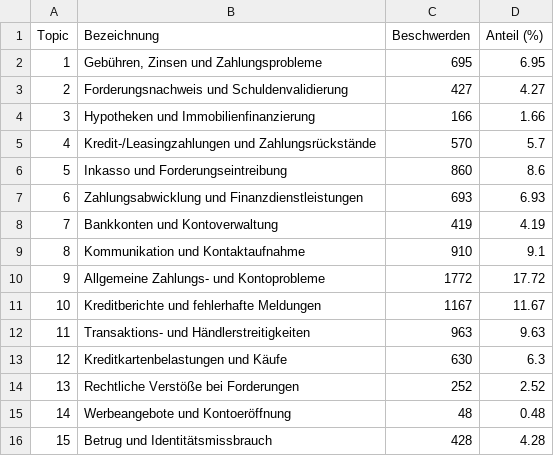
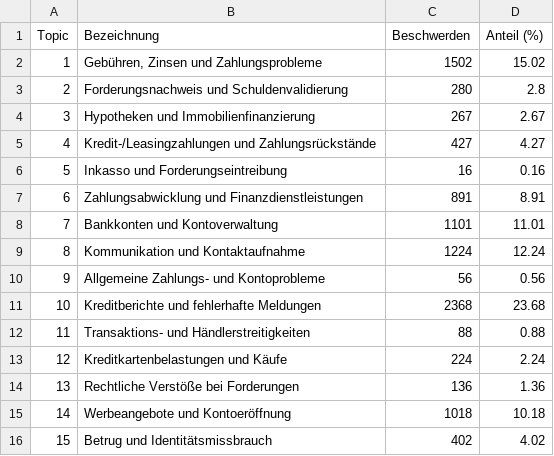
Before and after one commit to Sentixx/project-data-analysis-nlp, a CSV file: results/lda_topic_summary.csv, drawn as a sheet.

```diff
--- a/results/lda_topic_summary.csv
+++ b/results/lda_topic_summary.csv
@@ -1,16 +1,16 @@
 Topic,Bezeichnung,Beschwerden,Anteil (%)
-1,"Gebühren, Zinsen und Zahlungsprobleme",695,6.95
-2,Forderungsnachweis und Schuldenvalidierung,427,4.27
-3,Hypotheken und Immobilienfinanzierung,166,1.66
-4,Kredit-/Leasingzahlungen und Zahlungsrückstände,570,5.7
-5,Inkasso und Forderungseintreibung,860,8.6
-6,Zahlungsabwicklung und Finanzdienstleistungen,693,6.93
-7,Bankkonten und Kontoverwaltung,419,4.19
-8,Kommunikation und Kontaktaufnahme,910,9.1
-9,Allgemeine Zahlungs- und Kontoprobleme,1772,17.72
-10,Kreditberichte und fehlerhafte Meldungen,1167,11.67
-11,Transaktions- und Händlerstreitigkeiten,963,9.63
-12,Kreditkartenbelastungen und Käufe,630,6.3
-13,Rechtliche Verstöße bei Forderungen,252,2.52
-14,Werbeangebote und Kontoeröffnung,48,0.48
-15,Betrug und Identitätsmissbrauch,428,4.28
+1,"Gebühren, Zinsen und Zahlungsprobleme",1502,15.02
+2,Forderungsnachweis und Schuldenvalidierung,280,2.8
+3,Hypotheken und Immobilienfinanzierung,267,2.67
+4,Kredit-/Leasingzahlungen und Zahlungsrückstände,427,4.27
+5,Inkasso und Forderungseintreibung,16,0.16
+6,Zahlungsabwicklung und Finanzdienstleistungen,891,8.91
+7,Bankkonten und Kontoverwaltung,1101,11.01
+8,Kommunikation und Kontaktaufnahme,1224,12.24
+9,Allgemeine Zahlungs- und Kontoprobleme,56,0.56
+10,Kreditberichte und fehlerhafte Meldungen,2368,23.68
+11,Transaktions- und Händlerstreitigkeiten,88,0.88
+12,Kreditkartenbelastungen und Käufe,224,2.24
+13,Rechtliche Verstöße bei Forderungen,136,1.36
+14,Werbeangebote und Kontoeröffnung,1018,10.18
+15,Betrug und Identitätsmissbrauch,402,4.02
```
Also changed, not shown: results/lda_top_issues.csv, results/lda_top_products.csv, 5 other files.
